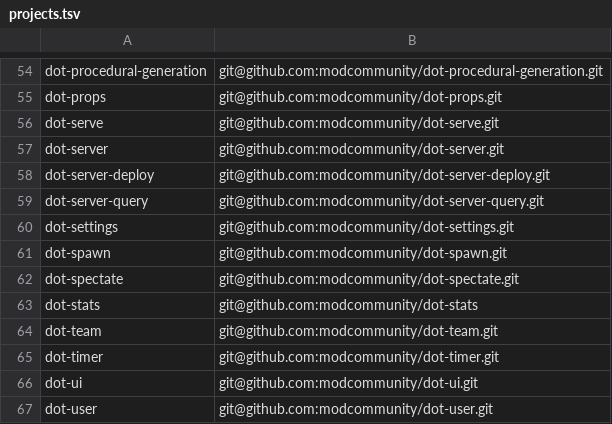
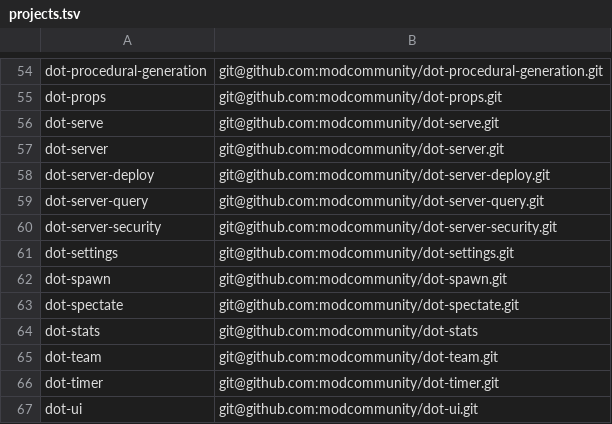
Before and after one commit to modcommunity/dot-bootstrap, a TSV file: projects.tsv, drawn as a sheet; only a part is shown, gaps mark what is left out; the shorter side is filled out with more unchanged rows; the diff names each change by its address in the sheet, - before the commit and + after, or states it on an @@ line.

```diff
--- a/projects.tsv
+++ b/projects.tsv
+row 60: dot-server-security | git@github.com:modcommunity/dot-server-security.git
```
